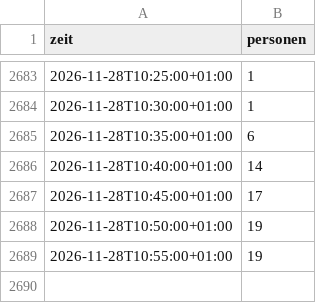
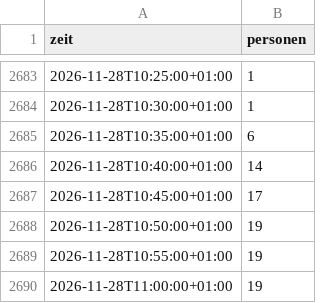
Before and after one commit to weizenheizer007/gym-belegung, a CSV file: data/belegung.csv, drawn as a sheet; only a part is shown, gaps mark what is left out; the diff names each change by its address in the sheet, - before the commit and + after, or states it on an @@ line.

Commit message:
Belegung Sat 28.11. 11:00

```diff
--- a/data/belegung.csv
+++ b/data/belegung.csv
+row 2690: 2026-11-28T11:00:00+01:00 | 19
```
Also changed, not shown: 1 other file.
